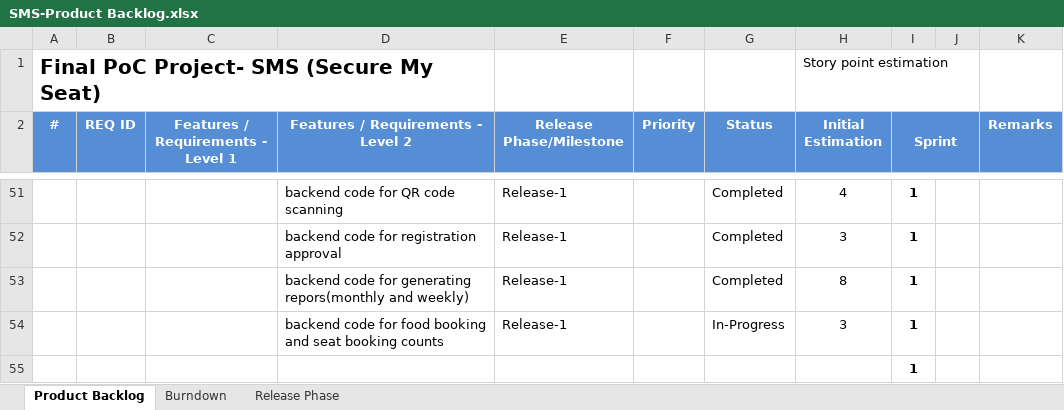
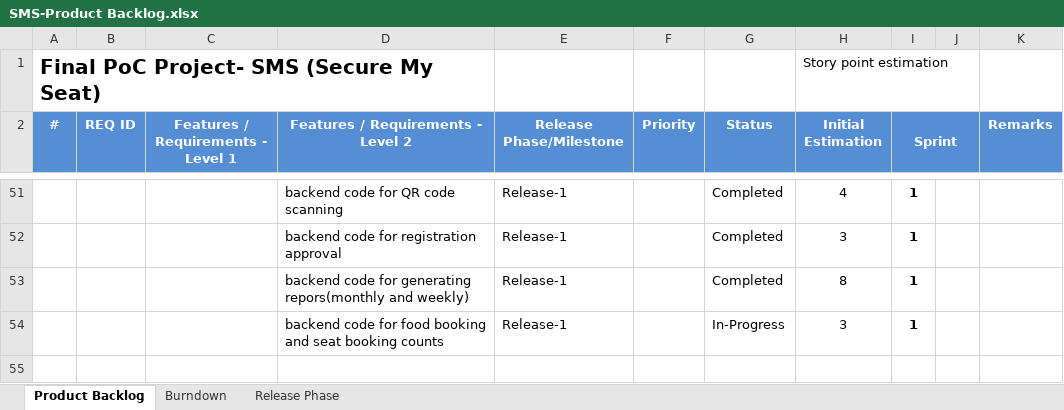
Before and after one commit to b-moulidhar/Frontend, an Excel workbook: SMS-Product Backlog.xlsx, sheet Product Backlog, drawn as a sheet; only a part is shown, gaps mark what is left out; values as stored, in another font and other column widths than the file's, no borders; conditional formats not drawn; the diff names each change by its address in the sheet, - before the commit and + after, or states it on an @@ line.

```diff
--- a/SMS-Product Backlog.xlsx (sheet Product Backlog)
+++ b/SMS-Product Backlog.xlsx (sheet Product Backlog)
-row 55:  |  |  |  |  |  |  |  | 1
```
Also changed, not shown: 1 other file.
